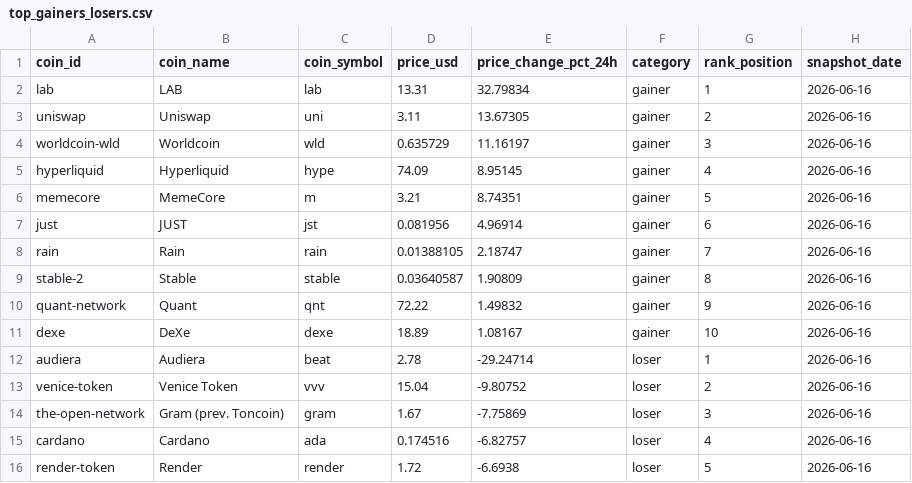
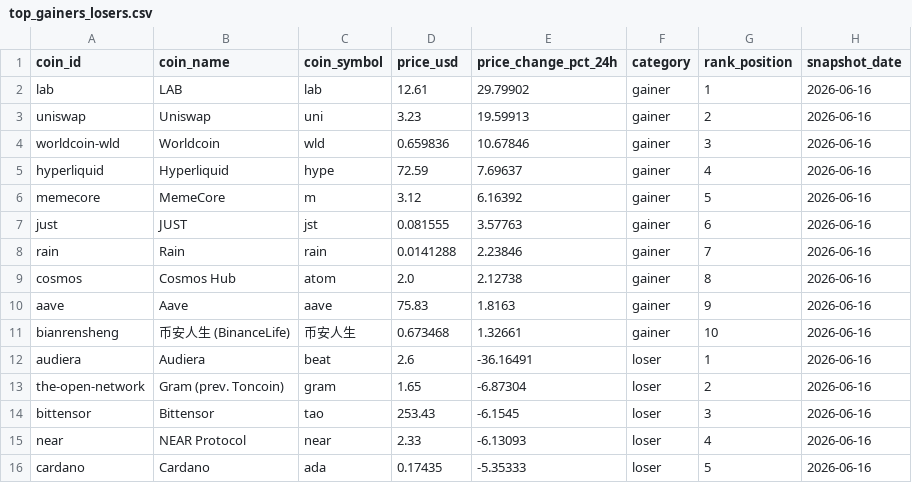
Before and after one commit to ashim1412/crypto-analytics-platform, a CSV file: data/exports/top_gainers_losers.csv, drawn as a sheet; only a part is shown; removed rows and columns are numbered as before the commit, all else as after; the diff covers the shown part only; the diff names each change by its address in the sheet, - before the commit and + after, or states it on an @@ line.

```diff
--- a/data/exports/top_gainers_losers.csv
+++ b/data/exports/top_gainers_losers.csv
-D2 (price_usd): 13.31
+D2 (price_usd): 12.61
-E2 (price_change_pct_24h): 32.79834
+E2 (price_change_pct_24h): 29.79902
-D3 (price_usd): 3.11
+D3 (price_usd): 3.23
-E3 (price_change_pct_24h): 13.67305
+E3 (price_change_pct_24h): 19.59913
-D4 (price_usd): 0.635729
+D4 (price_usd): 0.659836
-E4 (price_change_pct_24h): 11.16197
+E4 (price_change_pct_24h): 10.67846
-D5 (price_usd): 74.09
+D5 (price_usd): 72.59
-E5 (price_change_pct_24h): 8.95145
+E5 (price_change_pct_24h): 7.69637
-D6 (price_usd): 3.21
+D6 (price_usd): 3.12
-E6 (price_change_pct_24h): 8.74351
+E6 (price_change_pct_24h): 6.16392
-D7 (price_usd): 0.081956
+D7 (price_usd): 0.081555
-E7 (price_change_pct_24h): 4.96914
+E7 (price_change_pct_24h): 3.57763
-D8 (price_usd): 0.01388105
+D8 (price_usd): 0.0141288
-E8 (price_change_pct_24h): 2.18747
+E8 (price_change_pct_24h): 2.23846
-row 9: stable-2 | Stable | stable | 0.03640587 | 1.90809 | gainer | 8 | 2026-06-16
-row 10: quant-network | Quant | qnt | 72.22 | 1.49832 | gainer | 9 | 2026-06-16
-row 11: dexe | DeXe | dexe | 18.89 | 1.08167 | gainer | 10 | 2026-06-16
+row 9: cosmos | Cosmos Hub | atom | 2.0 | 2.12738 | gainer | 8 | 2026-06-16
+row 10: aave | Aave | aave | 75.83 | 1.8163 | gainer | 9 | 2026-06-16
+row 11: bianrensheng | 币安人生 (BinanceLife) | 币安人生 | 0.673468 | 1.32661 | gainer | 10 | 2026-06-16
-D12 (price_usd): 2.78
+D12 (price_usd): 2.6
-E12 (price_change_pct_24h): -29.24714
+E12 (price_change_pct_24h): -36.16491
-row 13: venice-token | Venice Token | vvv | 15.04 | -9.80752 | loser | 2 | 2026-06-16
-D13 (price_usd): 1.67
+D13 (price_usd): 1.65
-E13 (price_change_pct_24h): -7.75869
+E13 (price_change_pct_24h): -6.87304
-G13 (rank_position): 3
+G13 (rank_position): 2
+row 14: bittensor | Bittensor | tao | 253.43 | -6.1545 | loser | 3 | 2026-06-16
+row 15: near | NEAR Protocol | near | 2.33 | -6.13093 | loser | 4 | 2026-06-16
-D16 (price_usd): 0.174516
+D16 (price_usd): 0.17435
-E16 (price_change_pct_24h): -6.82757
+E16 (price_change_pct_24h): -5.35333
-G16 (rank_position): 4
+G16 (rank_position): 5
-row 16: render-token | Render | render | 1.72 | -6.6938 | loser | 5 | 2026-06-16
```
Also changed, not shown: 3 added rows, 3 removed rows and 6 edited cells elsewhere in this file, data/exports/crypto_market_dominance.csv, data/exports/crypto_market_summary.csv, 2 other files.
